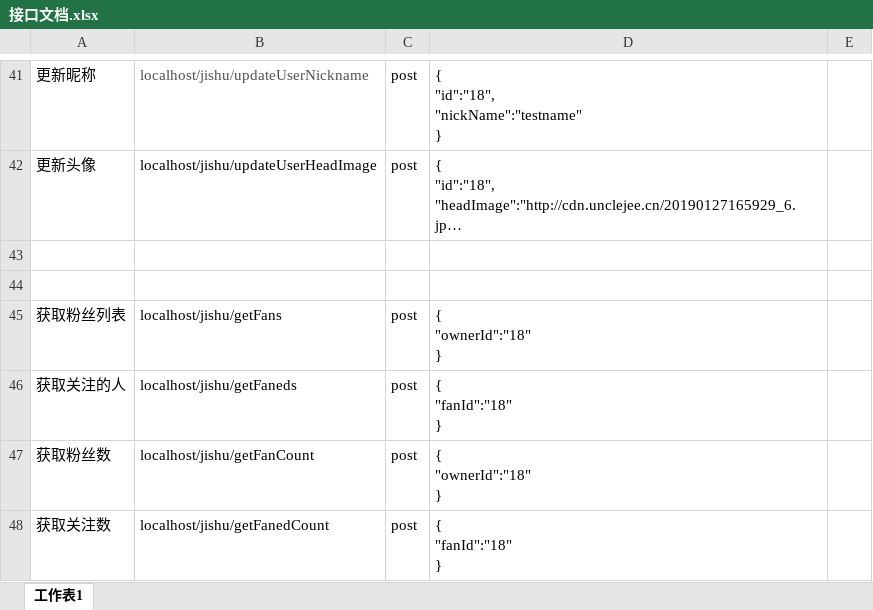
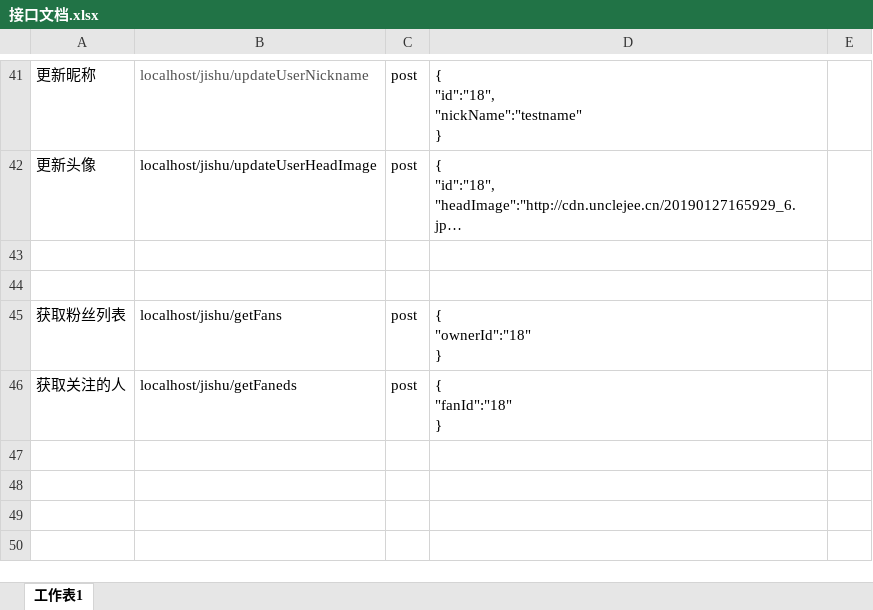
Before and after one commit to sparrowflyer/jishu, an Excel workbook: 接口文档.xlsx, sheet 工作表1, drawn as a sheet; only a part is shown, gaps mark what is left out; long unchanged cells end in …; values as stored, in another font and other column widths than the file's, no borders; ↵ is a line break in a cell; the diff names each change by its address in the sheet, - before the commit and + after, or states it on an @@ line.

```diff
--- a/接口文档.xlsx (sheet 工作表1)
+++ b/接口文档.xlsx (sheet 工作表1)
-row 47: 获取粉丝数 | localhost/jishu/getFanCount | post | { ↵ "ownerId":"18" ↵ }
-row 48: 获取关注数 | localhost/jishu/getFanedCount | post | { ↵ "fanId":"18" ↵ }
```
Also changed, not shown: 1 other file.
